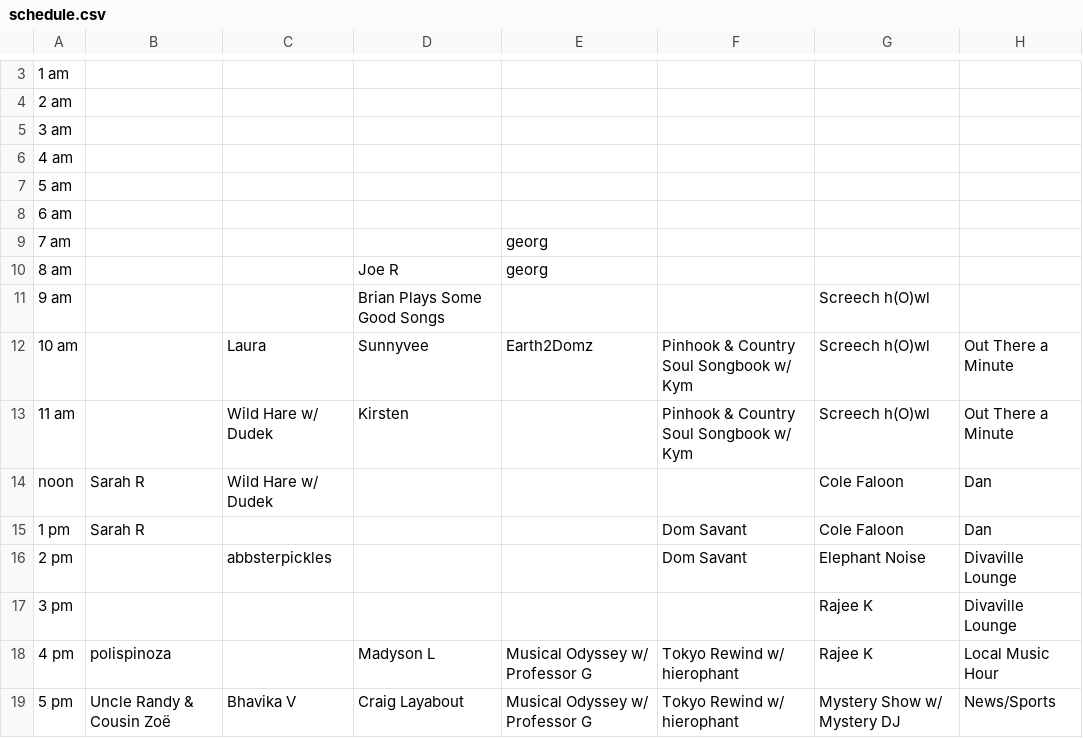
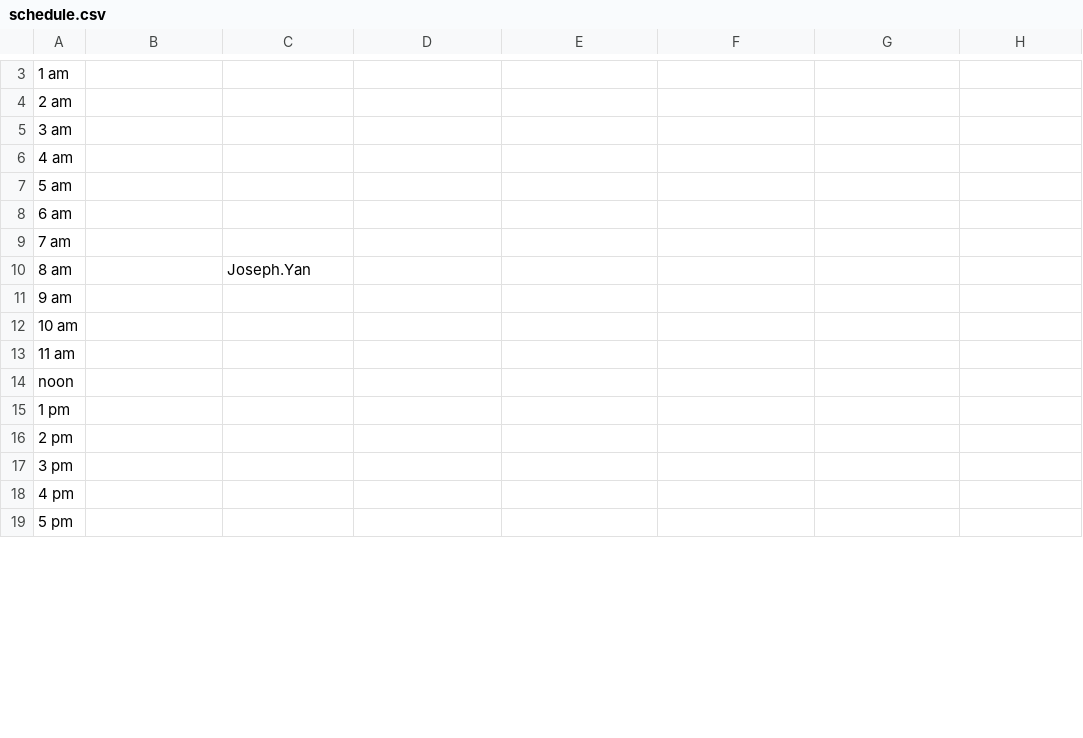
Before and after one commit to landmarco/wxdnew, a CSV file: public/uploads/schedule.csv, drawn as a sheet; only a part is shown, gaps mark what is left out; the diff covers the shown part only; the diff names each change by its address in the sheet, - before the commit and + after, or states it on an @@ line.

Commit message:
first not working draft of new schedule parser and lookup

```diff
--- a/public/uploads/schedule.csv
+++ b/public/uploads/schedule.csv
-E9:E10: georg
+E9:E10: (empty)
-C10: (empty)
+C10: Joseph.Yan
-D10: Joe R
+D10: (empty)
-D11: Brian Plays Some Good Songs
+D11: (empty)
-G11:G13: Screech h(O)wl
+G11:G13: (empty)
-C12: Laura
+C12: (empty)
-D12: Sunnyvee
+D12: (empty)
-E12: Earth2Domz
+E12: (empty)
-F12:F13: Pinhook & Country Soul Songbook w/ Kym
+F12:F13: (empty)
-H12:H13: Out There a Minute
+H12:H13: (empty)
-C13:C14: Wild Hare w/ Dudek
+C13:C14: (empty)
-D13: Kirsten
+D13: (empty)
-B14:B15: Sarah R
+B14:B15: (empty)
-G14:G15: Cole Faloon
+G14:G15: (empty)
-H14:H15: Dan
+H14:H15: (empty)
-F15:F16: Dom Savant
+F15:F16: (empty)
-C16: abbsterpickles
+C16: (empty)
-G16: Elephant Noise
+G16: (empty)
-H16:H17: Divaville Lounge
+H16:H17: (empty)
-G17:G18: Rajee K
+G17:G18: (empty)
-B18: polispinoza
+B18: (empty)
-D18: Madyson L
+D18: (empty)
-E18:E19: Musical Odyssey w/ Professor G
+E18:E19: (empty)
-F18:F19: Tokyo Rewind w/ hierophant
+F18:F19: (empty)
-H18: Local Music Hour
+H18: (empty)
-B19: Uncle Randy & Cousin Zoë
+B19: (empty)
-C19: Bhavika V
+C19: (empty)
-D19: Craig Layabout
+D19: (empty)
-G19: Mystery Show w/ Mystery DJ
+G19: (empty)
-H19: News/Sports
+H19: (empty)
```
Also changed, not shown: 40 edited cells elsewhere in this file, 6 other files.
